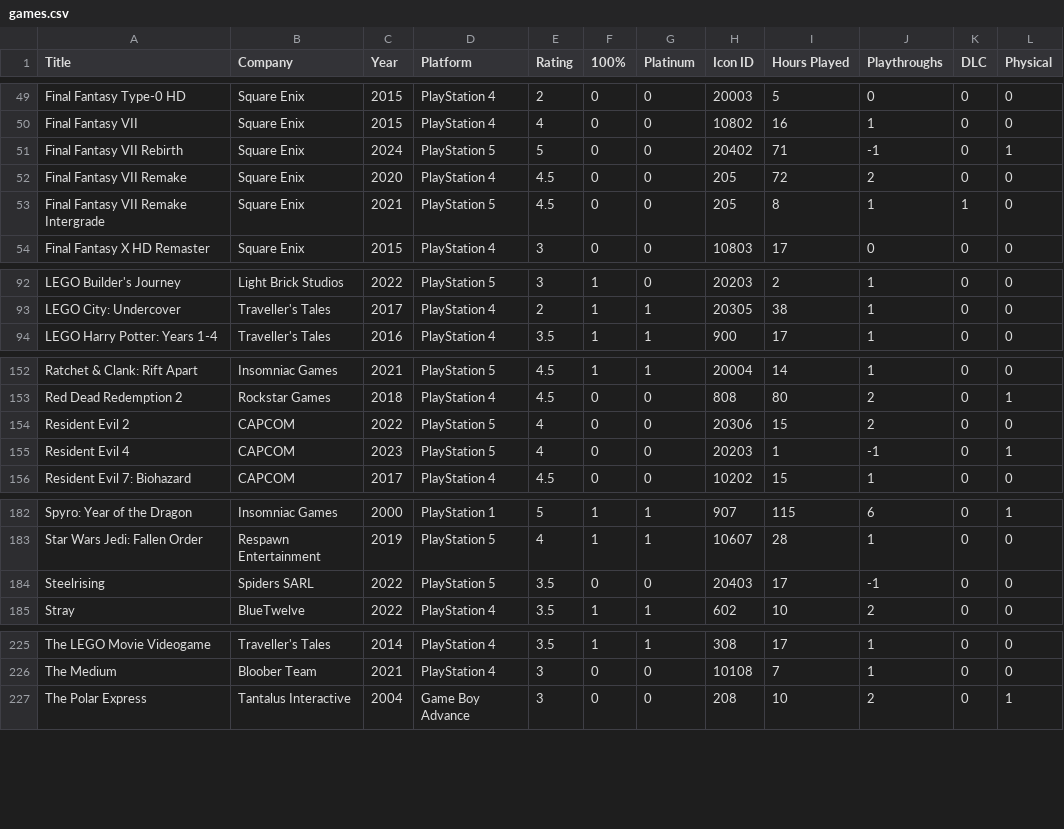
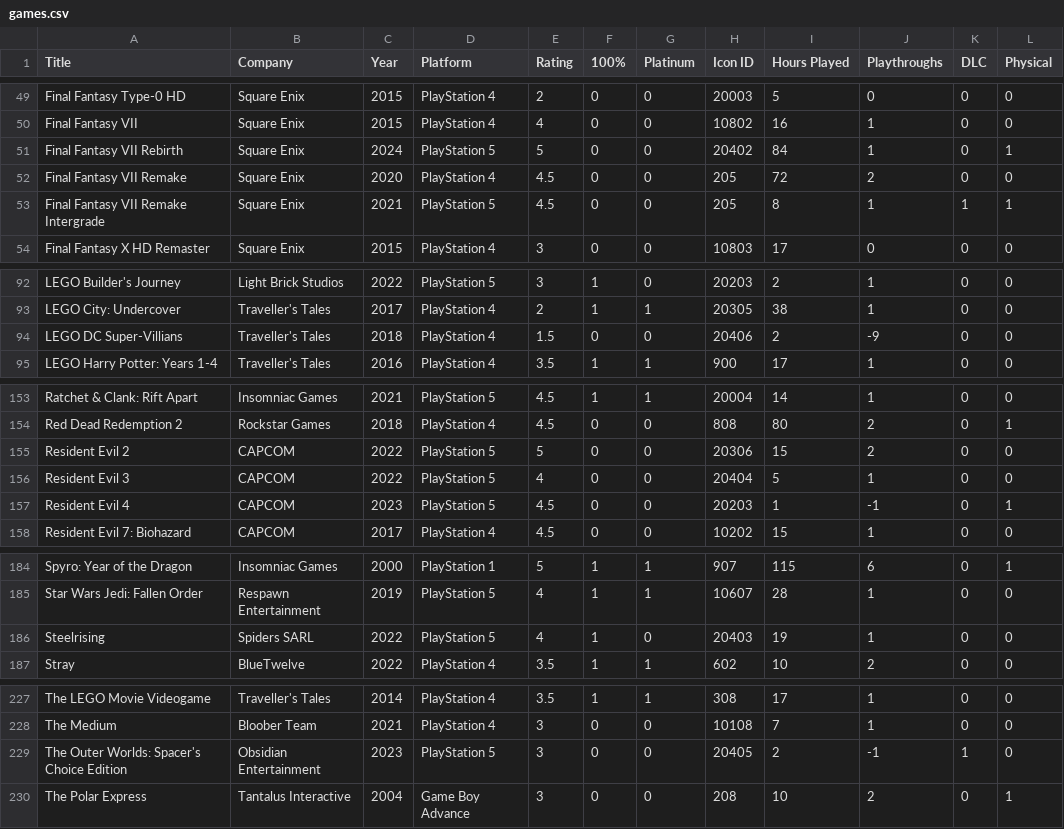
Before and after one commit to egartley/records, a CSV file: games/games.csv, drawn as a sheet; only a part is shown, gaps mark what is left out; the diff covers the shown part only.

Commit message:
Update game data

```diff
--- a/games/games.csv
+++ b/games/games.csv
@@ -50,5 +50,5 @@ Final Fantasy Type-0 HD,Square Enix,2015,PlayStation 4,2,0,0,20003,5,0,0,0
 Final Fantasy VII,Square Enix,2015,PlayStation 4,4,0,0,10802,16,1,0,0
-Final Fantasy VII Rebirth,Square Enix,2024,PlayStation 5,5,0,0,20402,71,-1,0,1
+Final Fantasy VII Rebirth,Square Enix,2024,PlayStation 5,5,0,0,20402,84,1,0,1
 Final Fantasy VII Remake,Square Enix,2020,PlayStation 4,4.5,0,0,205,72,2,0,0
-Final Fantasy VII Remake Intergrade,Square Enix,2021,PlayStation 5,4.5,0,0,205,8,1,1,0
+Final Fantasy VII Remake Intergrade,Square Enix,2021,PlayStation 5,4.5,0,0,205,8,1,1,1
 Final Fantasy X HD Remaster,Square Enix,2015,PlayStation 4,3,0,0,10803,17,0,0,0
@@ -93,2 +93,3 @@ LEGO Builder's Journey,Light Brick Studios,2022,PlayStation 5,3,1,0,20203,2,1,0,
 LEGO City: Undercover,Traveller's Tales,2017,PlayStation 4,2,1,1,20305,38,1,0,0
+LEGO DC Super-Villians,Traveller's Tales,2018,PlayStation 4,1.5,0,0,20406,2,-9,0,0
 LEGO Harry Potter: Years 1-4,Traveller's Tales,2016,PlayStation 4,3.5,1,1,900,17,1,0,0
@@ -153,4 +154,5 @@ Ratchet & Clank: Rift Apart,Insomniac Games,2021,PlayStation 5,4.5,1,1,20004,14,
 Red Dead Redemption 2,Rockstar Games,2018,PlayStation 4,4.5,0,0,808,80,2,0,1
-Resident Evil 2,CAPCOM,2022,PlayStation 5,4,0,0,20306,15,2,0,0
-Resident Evil 4,CAPCOM,2023,PlayStation 5,4,0,0,20203,1,-1,0,1
+Resident Evil 2,CAPCOM,2022,PlayStation 5,5,0,0,20306,15,2,0,0
+Resident Evil 3,CAPCOM,2022,PlayStation 5,4,0,0,20404,5,1,0,0
+Resident Evil 4,CAPCOM,2023,PlayStation 5,4.5,0,0,20203,1,-1,0,1
 Resident Evil 7: Biohazard,CAPCOM,2017,PlayStation 4,4.5,0,0,10202,15,1,0,0
@@ -183,3 +185,3 @@ Spyro: Year of the Dragon,Insomniac Games,2000,PlayStation 1,5,1,1,907,115,6,0,1
 Star Wars Jedi: Fallen Order,Respawn Entertainment,2019,PlayStation 5,4,1,1,10607,28,1,0,0
-Steelrising,Spiders SARL,2022,PlayStation 5,3.5,0,0,20403,17,-1,0,0
+Steelrising,Spiders SARL,2022,PlayStation 5,4,1,0,20403,19,1,0,0
 Stray,BlueTwelve,2022,PlayStation 4,3.5,1,1,602,10,2,0,0
@@ -226,2 +228,3 @@ The LEGO Movie Videogame,Traveller's Tales,2014,PlayStation 4,3.5,1,1,308,17,1,0
 The Medium,Bloober Team,2021,PlayStation 4,3,0,0,10108,7,1,0,0
+The Outer Worlds: Spacer's Choice Edition,Obsidian Entertainment,2023,PlayStation 5,3,0,0,20405,2,-1,1,0
 The Polar Express,Tantalus Interactive,2004,Game Boy Advance,3,0,0,208,10,2,0,1
```
Also changed, not shown: 3 edited cells elsewhere in this file.
